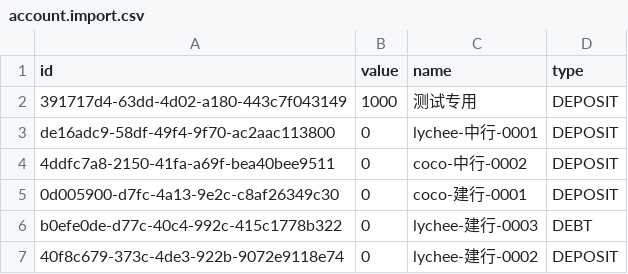
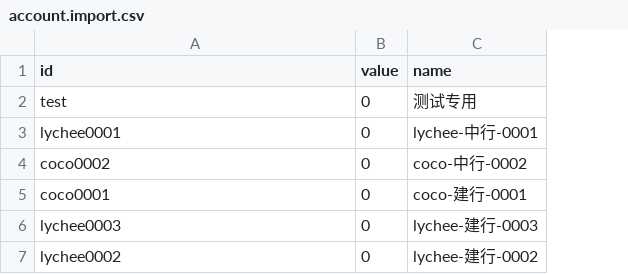
Before and after one commit to linzhihui2022/money, a CSV file: packages/aws/setup/account.import.csv, drawn as a sheet; removed rows and columns are numbered as before the commit, all else as after; the diff names each change by its address in the sheet, - before the commit and + after, or states it on an @@ line.

```diff
--- a/packages/aws/setup/account.import.csv
+++ b/packages/aws/setup/account.import.csv
-column D (type), rows 3-7: DEPOSIT | DEPOSIT | DEPOSIT | DEBT | DEPOSIT
-row 2: 391717d4-63dd-4d02-a180-443c7f043149 | 1000 | 测试专用 | DEPOSIT
+row 2: test | 0 | 测试专用
-A3 (id): de16adc9-58df-49f4-9f70-ac2aac113800
+A3 (id): lychee0001
-A4 (id): 4ddfc7a8-2150-41fa-a69f-bea40bee9511
+A4 (id): coco0002
-A5 (id): 0d005900-d7fc-4a13-9e2c-c8af26349c30
+A5 (id): coco0001
-A6 (id): b0efe0de-d77c-40c4-992c-415c1778b322
+A6 (id): lychee0003
-A7 (id): 40f8c679-373c-4de3-922b-9072e9118e74
+A7 (id): lychee0002
```
Also changed, not shown: packages/aws/setup/bill.import.csv, packages/aws/setup/category.import.csv, 28 other files.
